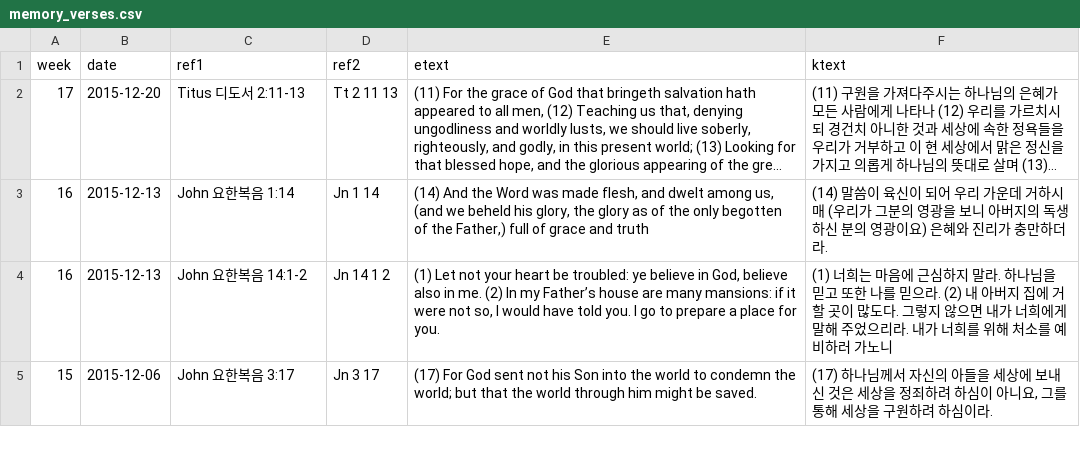
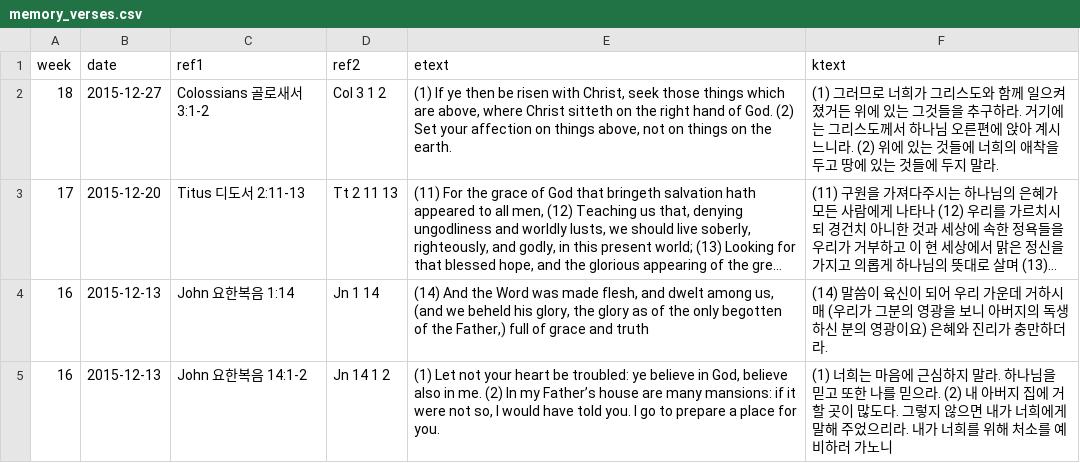
Before and after one commit to Hohyun/IIBC_Weekly_Verses, a CSV file: memory_verses.csv, drawn as a sheet; only a part is shown; the shorter side is filled out with more unchanged rows; long unchanged cells end in …; the diff names each change by its address in the sheet, - before the commit and + after, or states it on an @@ line.

Commit message:
verses updated

```diff
--- a/memory_verses.csv
+++ b/memory_verses.csv
+row 2: 18 | 2015-12-27 | Colossians 골로새서 3:1-2 | Col 3 1 2 | (1) If ye then be risen with Christ, seek those things which are above, where Christ sitteth on the right hand of God. (2) Set your affection on things above, not on things on the earth. | (1) 그러므로 너희가 그리스도와 함께 일으켜졌거든 위에 있는 그것들을 추구하라. 거기에는 그리스도께서 하나님 오른편에 앉아 계시느니라. (2) 위에 있는 것들에 너희의 애착을 두고 땅에 있는 것들에 두지 말라.
```
